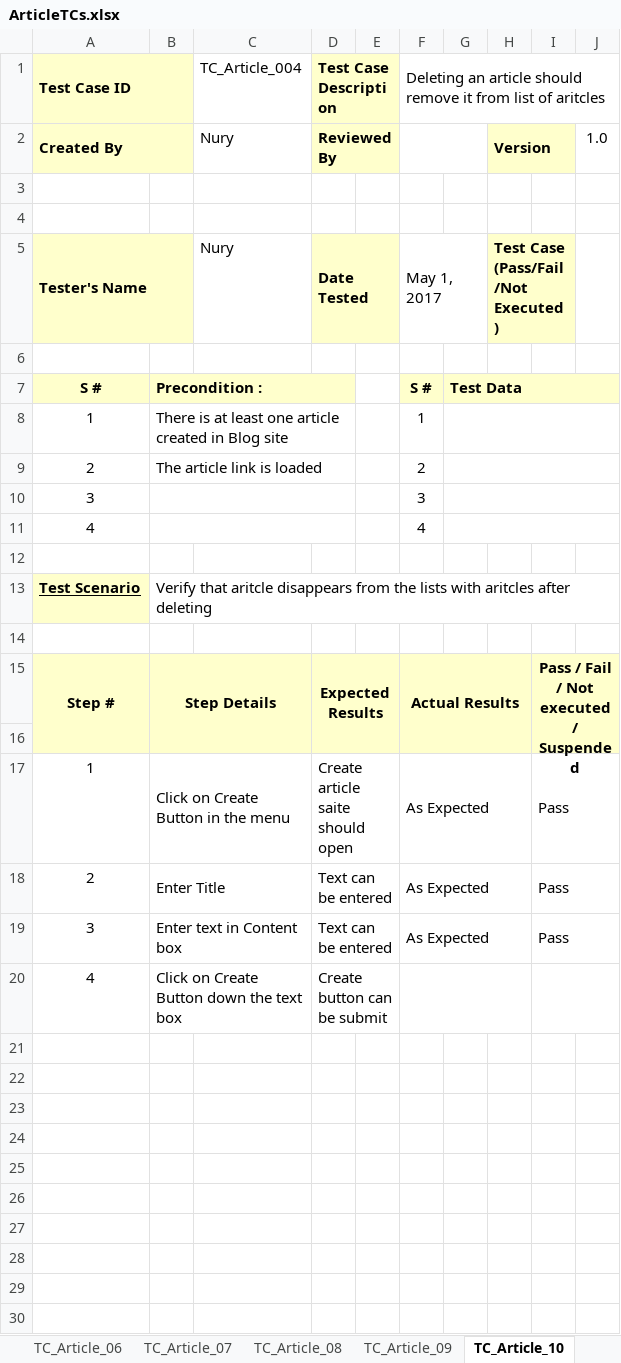
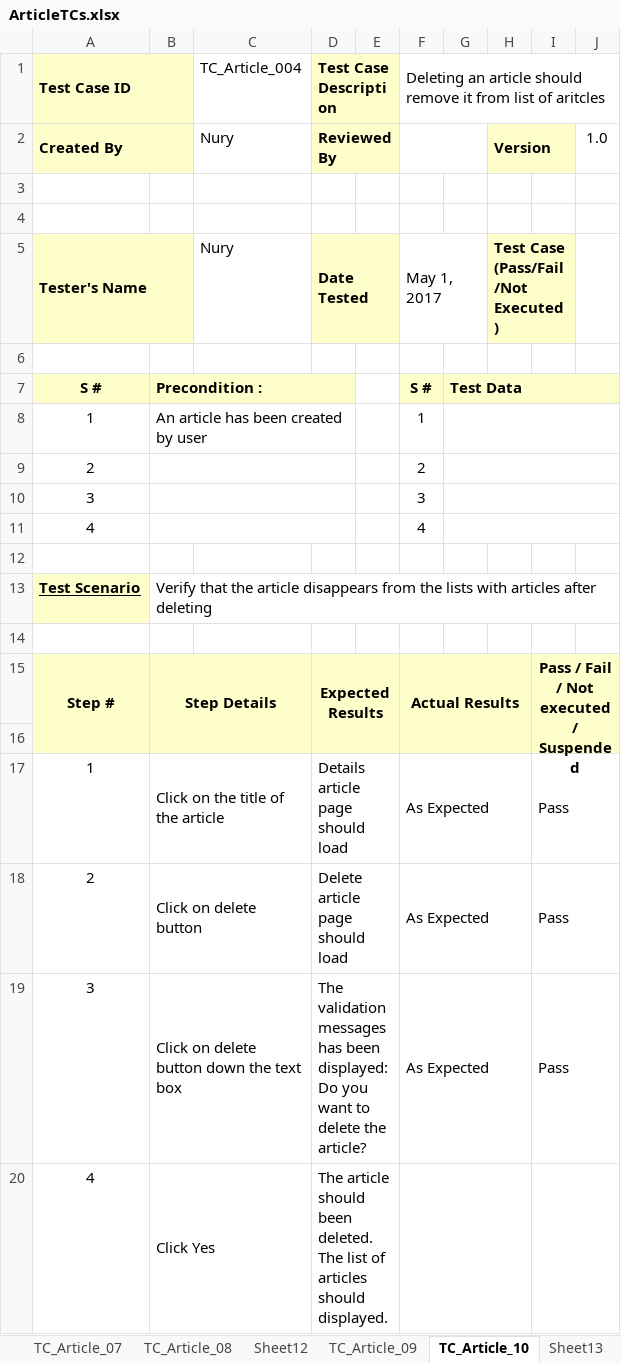
Before and after one commit to londa101/New_Blog, an Excel workbook: ArticleTCs.xlsx, sheet TC_Article_10, drawn as a sheet; values as stored, in another font and other column widths than the file's, no borders; ↵ is a line break in a cell; the diff names each change by its address in the sheet, - before the commit and + after, or states it on an @@ line.

```diff
--- a/ArticleTCs.xlsx (sheet TC_Article_10)
+++ b/ArticleTCs.xlsx (sheet TC_Article_10)
-B8: There is at least one article created in Blog site
+B8: Аn article has been created by user
-B9: The article link is loaded
+B9: (empty)
-B13: Verify that aritcle disappears from the lists with aritcles after deleting
+B13: Verify that the article disappears from the lists with articles after deleting
-B17: Click on Create Button in the menu
+B17: Click on the title of the article
-D17: Create article saite should open
+D17: Details article page should load
-B18: Enter Title
+B18: Click on delete button
-D18: Text can be entered
+D18: Delete article page should load
-B19: Enter text in Content box
+B19: Click on delete button down the text box
-D19: Text can be entered
+D19: The validation messages has been displayed: ↵ Do you want to delete the article?
-B20: Click on Create Button down the text box
+B20: Click Yes
-D20: Create button can be submit
+D20: The article should been deleted. The list of articles should displayed.
```
Also changed, not shown: sheet TC_Article_05, sheet TC_Article_08, sheet TC_Article_09, sheet Sheet13, sheet TC_Article_06, sheet TC_Article_07, 5 more sheets, other sheet tabs.
